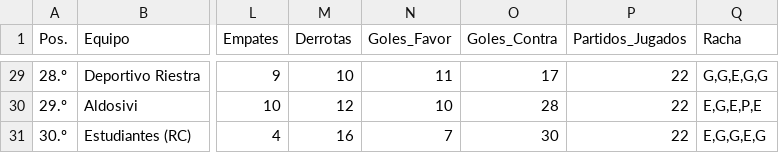
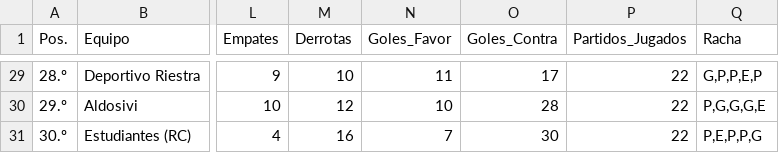
Before and after one commit to Juani10000/win-predictor, a CSV file: datos_procesados.csv, drawn as a sheet; only a part is shown, gaps mark what is left out; the diff covers the shown part only; the diff names each change by its address in the sheet, - before the commit and + after, or states it on an @@ line.

```diff
--- a/datos_procesados.csv
+++ b/datos_procesados.csv
-Q29 (Racha): G,G,E,G,G
+Q29 (Racha): G,P,P,E,P
-Q30 (Racha): E,G,E,P,E
+Q30 (Racha): P,G,G,G,E
-Q31 (Racha): E,G,G,E,G
+Q31 (Racha): P,E,P,P,G
```
Also changed, not shown: 27 edited cells elsewhere in this file.
